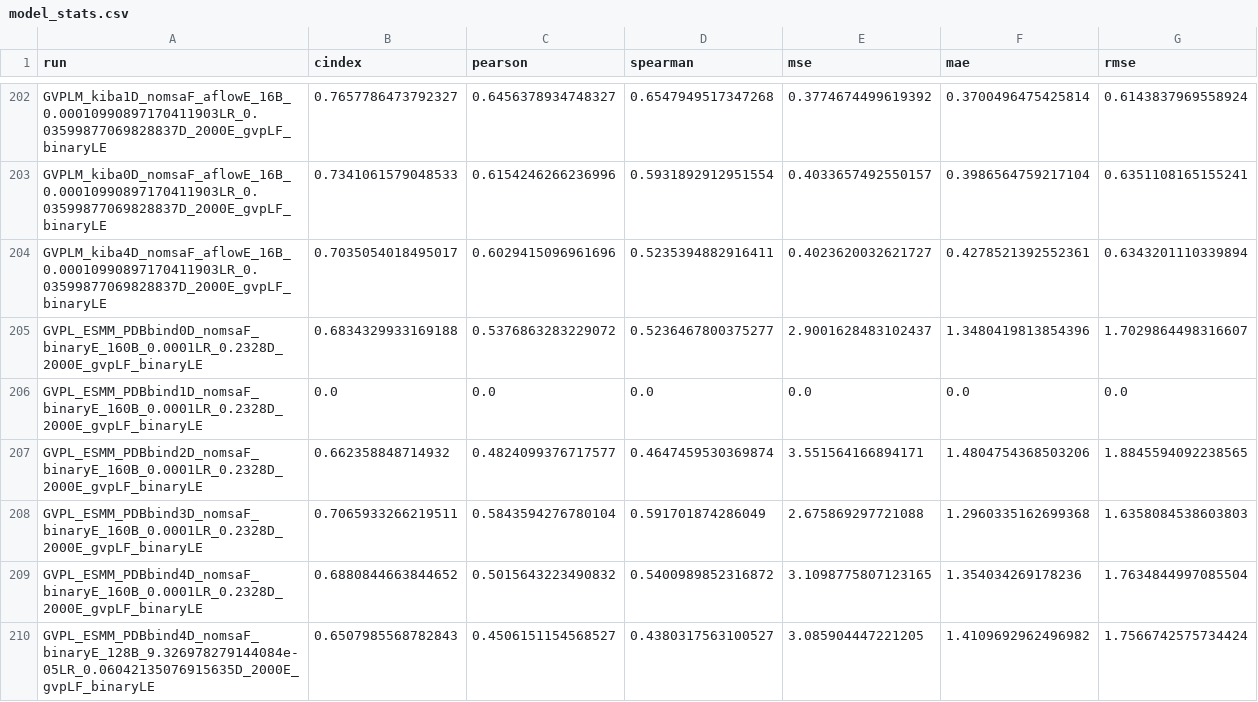
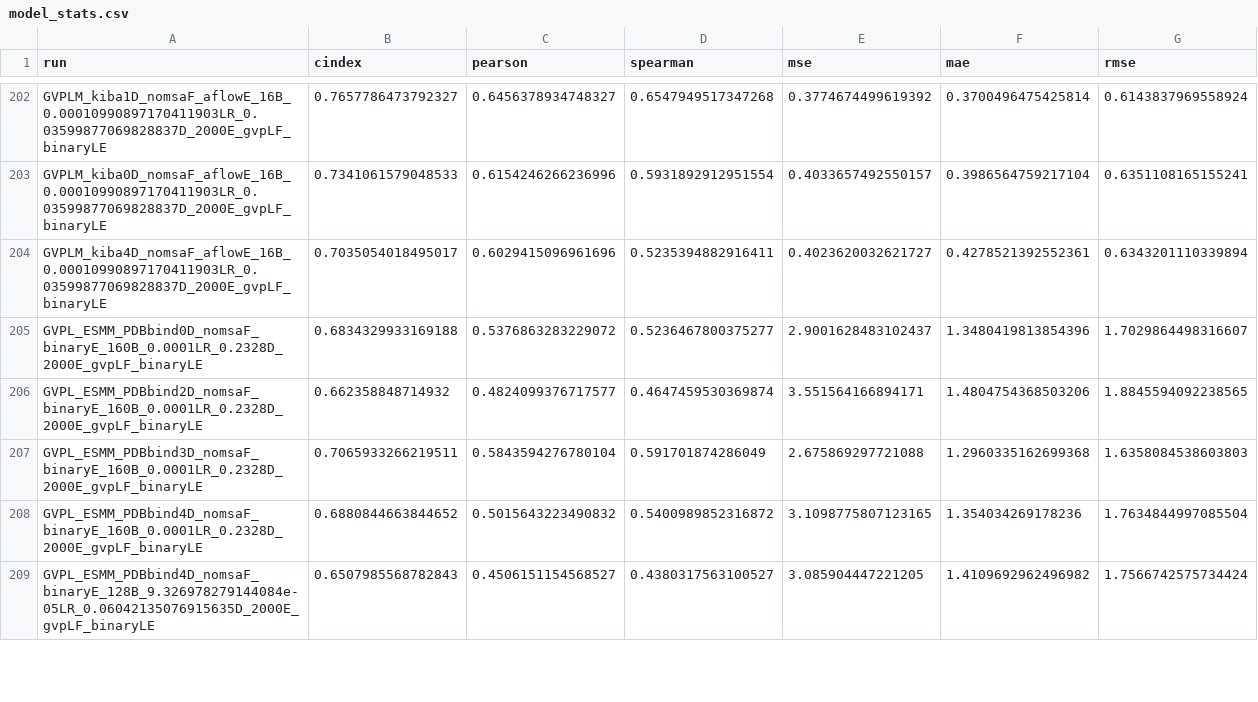
Before and after one commit to jyaacoub/MutDTA, a CSV file: results/model_media/model_stats.csv, drawn as a sheet; only a part is shown, gaps mark what is left out; the diff names each change by its address in the sheet, - before the commit and + after, or states it on an @@ line.

Commit message:
revert(model_stats): rm GVPL_ESMM_PDBbind1D since it causes errors with figures

```diff
--- a/results/model_media/model_stats.csv
+++ b/results/model_media/model_stats.csv
-row 206: GVPL_ESMM_PDBbind1D_nomsaF_binaryE_160B_0.0001LR_0.2328D_2000E_gvpLF_binaryLE | 0.0 | 0.0 | 0.0 | 0.0 | 0.0 | 0.0
```
Also changed, not shown: results/model_media/model_stats_val.csv.
